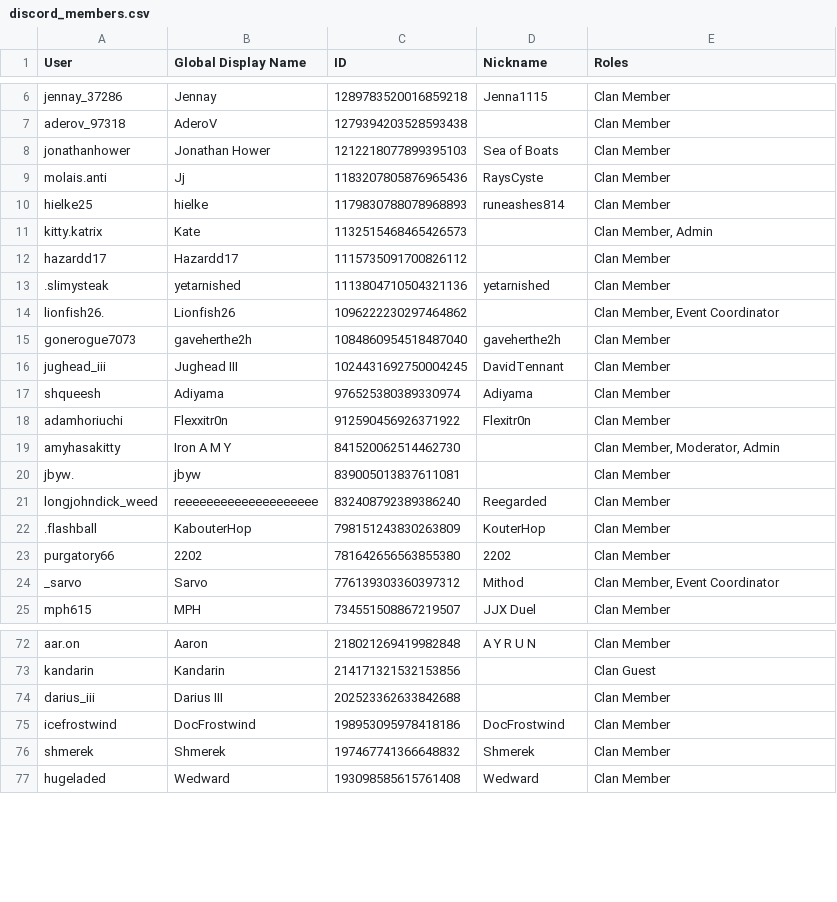
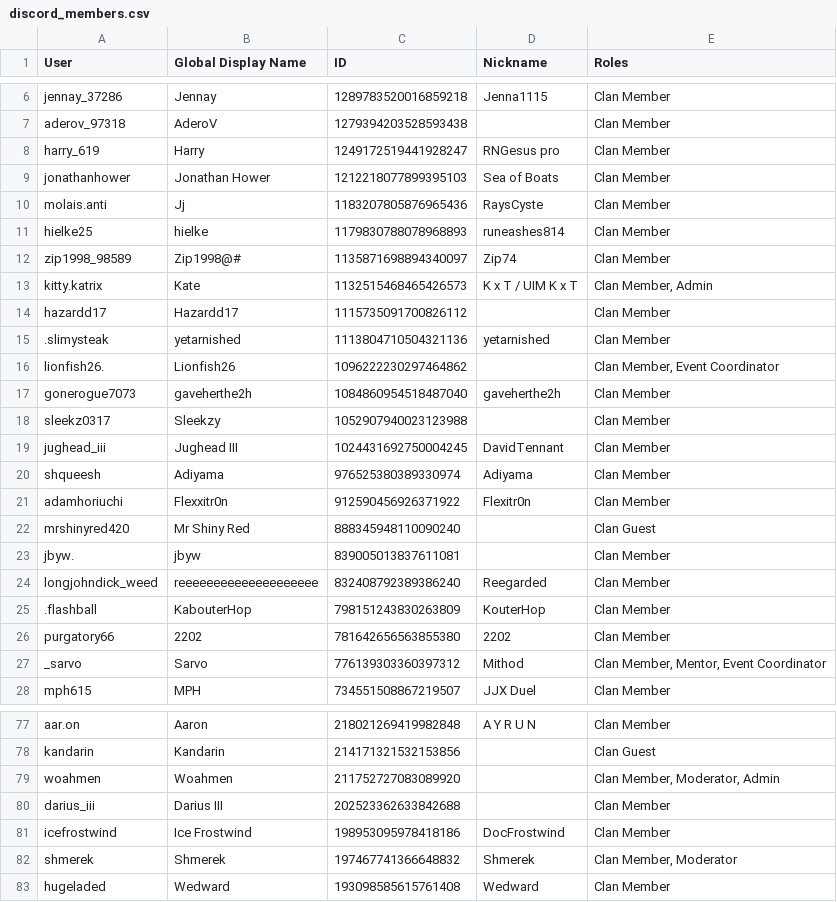
Before and after one commit to PinkyOSRS/osrs-clan-rank-sync, a CSV file: data/discord_members.csv, drawn as a sheet; only a part is shown, gaps mark what is left out; the diff covers the shown part only.

Commit message:
Update discord_members.csv (2025-06-12T06:36:12.508324 UTC)

```diff
--- a/data/discord_members.csv
+++ b/data/discord_members.csv
@@ -7,2 +7,3 @@ jennay_37286,Jennay,1289783520016859218,Jenna1115,Clan Member
 aderov_97318,AderoV,1279394203528593438,,Clan Member
+harry_619,Harry,1249172519441928247,RNGesus pro,Clan Member
 jonathanhower,Jonathan Hower,1212218077899395103,Sea of Boats,Clan Member
@@ -10,3 +11,4 @@ molais.anti,Jj,1183207805876965436,RaysCyste,Clan Member
 hielke25,hielke,1179830788078968893,runeashes814,Clan Member
-kitty.katrix,Kate,1132515468465426573,,"Clan Member, Admin"
+zip1998_98589,Zip1998@#,1135871698894340097,Zip74,Clan Member
+kitty.katrix,Kate,1132515468465426573,K x T / UIM K x T,"Clan Member, Admin"
 hazardd17,Hazardd17,1115735091700826112,,Clan Member
@@ -15,2 +17,3 @@ lionfish26.,Lionfish26,1096222230297464862,,"Clan Member, Event Coordinator"
 gonerogue7073,gaveherthe2h,1084860954518487040,gaveherthe2h,Clan Member
+sleekz0317,Sleekzy,1052907940023123988,,Clan Member
 jughead_iii,Jughead III,1024431692750004245,DavidTennant,Clan Member
@@ -18,3 +21,3 @@ shqueesh,Adiyama,976525380389330974,Adiyama,Clan Member
 adamhoriuchi,Flexxitr0n,912590456926371922,Flexitr0n,Clan Member
-amyhasakitty,Iron A M Y,841520062514462730,,"Clan Member, Moderator, Admin"
+mrshinyred420,Mr Shiny Red,888345948110090240,,Clan Guest
 jbyw.,jbyw,839005013837611081,,Clan Member
@@ -23,3 +26,3 @@ longjohndick_weed,reeeeeeeeeeeeeeeeeeee,832408792389386240,Reegarded,Clan Member
 purgatory66,2202,781642656563855380,2202,Clan Member
-_sarvo,Sarvo,776139303360397312,Mithod,"Clan Member, Event Coordinator"
+_sarvo,Sarvo,776139303360397312,Mithod,"Clan Member, Mentor, Event Coordinator"
 mph615,MPH,734551508867219507,JJX Duel,Clan Member
@@ -73,5 +78,6 @@ aar.on,Aaron,218021269419982848,A Y R U N,Clan Member
 kandarin,Kandarin,214171321532153856,,Clan Guest
+woahmen,Woahmen,211752727083089920,,"Clan Member, Moderator, Admin"
 darius_iii,Darius III,202523362633842688,,Clan Member
-icefrostwind,DocFrostwind,198953095978418186,DocFrostwind,Clan Member
-shmerek,Shmerek,197467741366648832,Shmerek,Clan Member
+icefrostwind,Ice Frostwind,198953095978418186,DocFrostwind,Clan Member
+shmerek,Shmerek,197467741366648832,Shmerek,"Clan Member, Moderator"
 hugeladed,Wedward,193098585615761408,Wedward,Clan Member
```
Also changed, not shown: 5 added rows, 2 removed rows and 1 edited cell elsewhere in this file.
